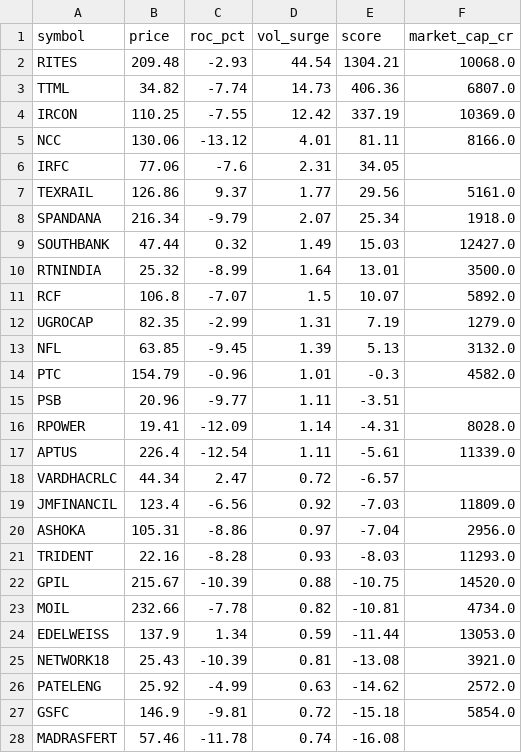
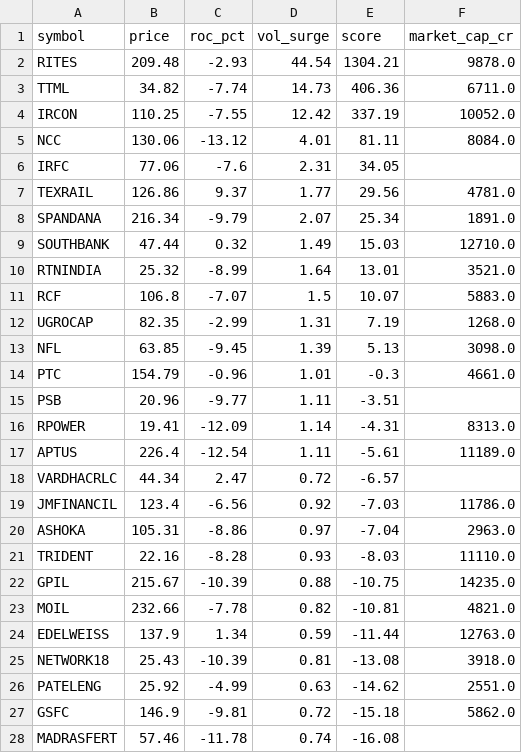
Before and after one commit to johnebe2020-trade/Nse-scanner, a CSV file: subprice_momentum_ranking.csv, drawn as a sheet; only a part is shown; the diff covers the shown part only.

```diff
--- a/subprice_momentum_ranking.csv
+++ b/subprice_momentum_ranking.csv
@@ -1,28 +1,28 @@
 symbol,price,roc_pct,vol_surge,score,market_cap_cr
-RITES,209.48,-2.93,44.54,1304.21,10068.0
-TTML,34.82,-7.74,14.73,406.36,6807.0
-IRCON,110.25,-7.55,12.42,337.19,10369.0
-NCC,130.06,-13.12,4.01,81.11,8166.0
+RITES,209.48,-2.93,44.54,1304.21,9878.0
+TTML,34.82,-7.74,14.73,406.36,6711.0
+IRCON,110.25,-7.55,12.42,337.19,10052.0
+NCC,130.06,-13.12,4.01,81.11,8084.0
 IRFC,77.06,-7.6,2.31,34.05,
-TEXRAIL,126.86,9.37,1.77,29.56,5161.0
-SPANDANA,216.34,-9.79,2.07,25.34,1918.0
-SOUTHBANK,47.44,0.32,1.49,15.03,12427.0
-RTNINDIA,25.32,-8.99,1.64,13.01,3500.0
-RCF,106.8,-7.07,1.5,10.07,5892.0
-UGROCAP,82.35,-2.99,1.31,7.19,1279.0
-NFL,63.85,-9.45,1.39,5.13,3132.0
-PTC,154.79,-0.96,1.01,-0.3,4582.0
+TEXRAIL,126.86,9.37,1.77,29.56,4781.0
+SPANDANA,216.34,-9.79,2.07,25.34,1891.0
+SOUTHBANK,47.44,0.32,1.49,15.03,12710.0
+RTNINDIA,25.32,-8.99,1.64,13.01,3521.0
+RCF,106.8,-7.07,1.5,10.07,5883.0
+UGROCAP,82.35,-2.99,1.31,7.19,1268.0
+NFL,63.85,-9.45,1.39,5.13,3098.0
+PTC,154.79,-0.96,1.01,-0.3,4661.0
 PSB,20.96,-9.77,1.11,-3.51,
-RPOWER,19.41,-12.09,1.14,-4.31,8028.0
-APTUS,226.4,-12.54,1.11,-5.61,11339.0
+RPOWER,19.41,-12.09,1.14,-4.31,8313.0
+APTUS,226.4,-12.54,1.11,-5.61,11189.0
 VARDHACRLC,44.34,2.47,0.72,-6.57,
-JMFINANCIL,123.4,-6.56,0.92,-7.03,11809.0
-ASHOKA,105.31,-8.86,0.97,-7.04,2956.0
-TRIDENT,22.16,-8.28,0.93,-8.03,11293.0
-GPIL,215.67,-10.39,0.88,-10.75,14520.0
-MOIL,232.66,-7.78,0.82,-10.81,4734.0
-EDELWEISS,137.9,1.34,0.59,-11.44,13053.0
-NETWORK18,25.43,-10.39,0.81,-13.08,3921.0
-PATELENG,25.92,-4.99,0.63,-14.62,2572.0
-GSFC,146.9,-9.81,0.72,-15.18,5854.0
+JMFINANCIL,123.4,-6.56,0.92,-7.03,11786.0
+ASHOKA,105.31,-8.86,0.97,-7.04,2963.0
+TRIDENT,22.16,-8.28,0.93,-8.03,11110.0
+GPIL,215.67,-10.39,0.88,-10.75,14235.0
+MOIL,232.66,-7.78,0.82,-10.81,4821.0
+EDELWEISS,137.9,1.34,0.59,-11.44,12763.0
+NETWORK18,25.43,-10.39,0.81,-13.08,3918.0
+PATELENG,25.92,-4.99,0.63,-14.62,2551.0
+GSFC,146.9,-9.81,0.72,-15.18,5862.0
 MADRASFERT,57.46,-11.78,0.74,-16.08,
```
Also changed, not shown: 7 edited cells elsewhere in this file, subprice_momentum_log.csv.
